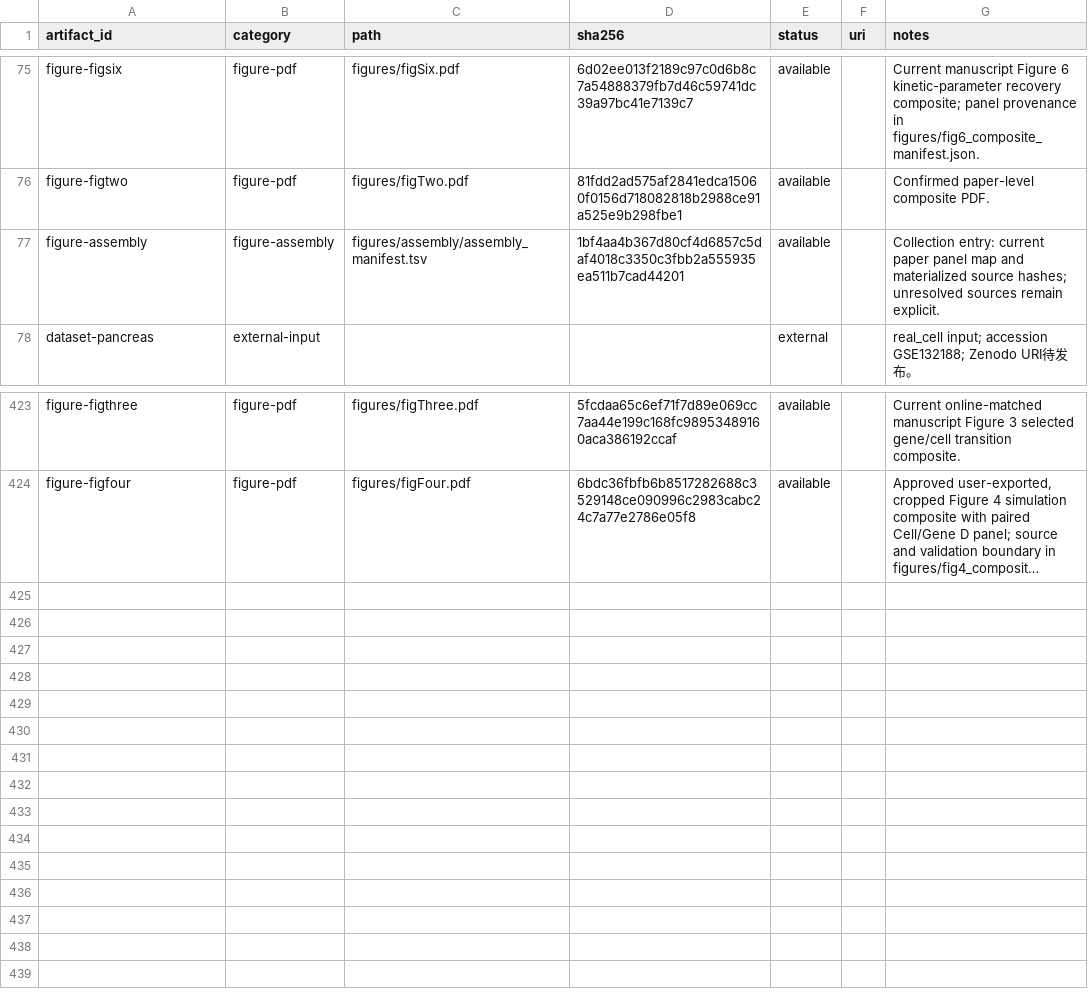
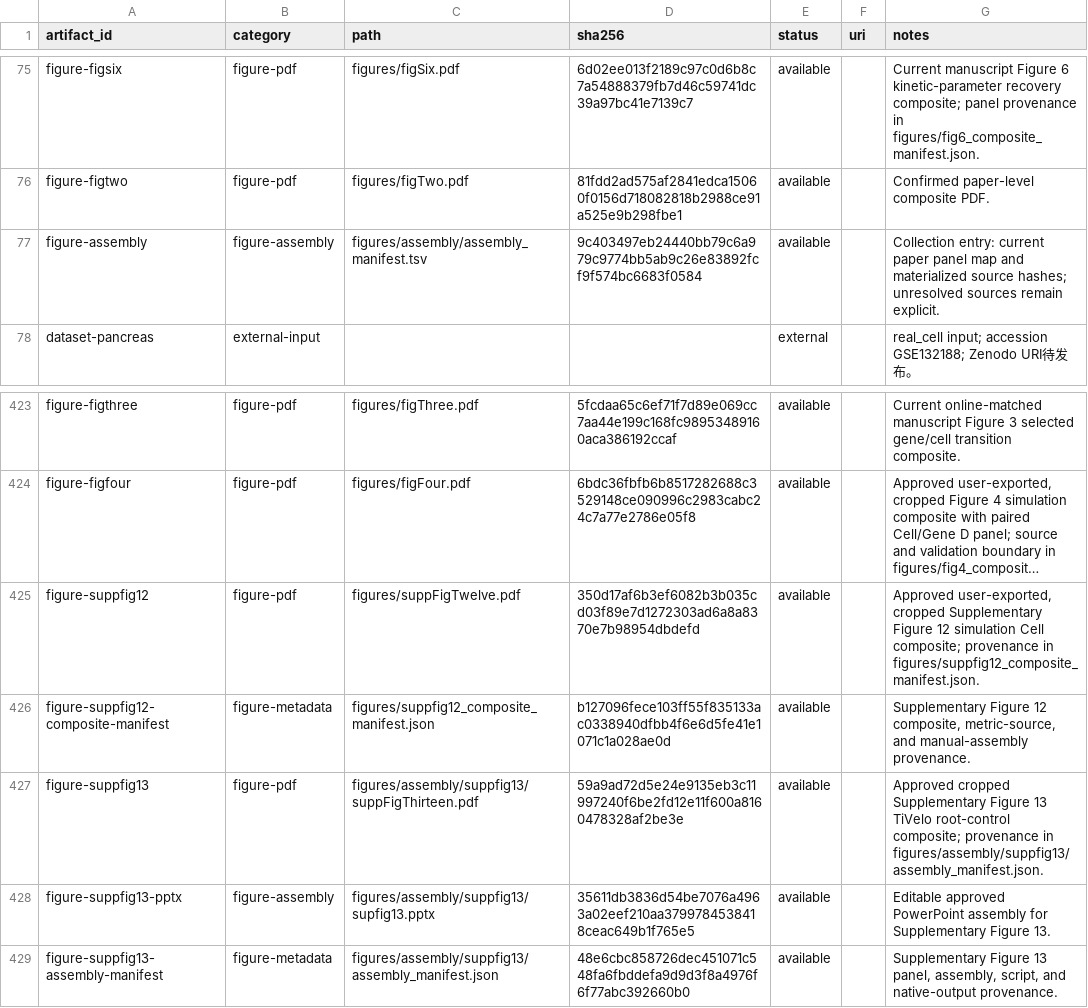
Before and after one commit to Tomorin259/benchmark_repository, a TSV file: artifacts.tsv, drawn as a sheet; only a part is shown, gaps mark what is left out; long unchanged cells end in …; the diff names each change by its address in the sheet, - before the commit and + after, or states it on an @@ line.

Commit message:
Register supplementary figures 12 and 13

```diff
--- a/artifacts.tsv
+++ b/artifacts.tsv
-D77 (sha256): 1bf4aa4b367d80cf4d6857c5daf4018c3350c3fbb2a555935ea511b7cad44201
+D77 (sha256): 9c403497eb24440bb79c6a979c9774bb5ab9c26e83892fcf9f574bc6683f0584
+row 425: figure-suppfig12 | figure-pdf | figures/suppFigTwelve.pdf | 350d17af6b3ef6082b3b035cd03f89e7d1272303ad6a8a8370e7b98954dbdefd | available |  | Approved user-exported, cropped Supplementary Figure 12 simulation Cell composite; provenance in figures/suppfig12_composite_manifest.json.
+row 426: figure-suppfig12-composite-manifest | figure-metadata | figures/suppfig12_composite_manifest.json | b127096fece103ff55f835133ac0338940dfbb4f6e6d5fe41e1071c1a028ae0d | available |  | Supplementary Figure 12 composite, metric-source, and manual-assembly provenance.
+row 427: figure-suppfig13 | figure-pdf | figures/assembly/suppfig13/suppFigThirteen.pdf | 59a9ad72d5e24e9135eb3c11997240f6be2fd12e11f600a8160478328af2be3e | available |  | Approved cropped Supplementary Figure 13 TiVelo root-control composite; provenance in figures/assembly/suppfig13/assembly_manifest.json.
+row 428: figure-suppfig13-pptx | figure-assembly | figures/assembly/suppfig13/supfig13.pptx | 35611db3836d54be7076a4963a02eef210aa3799784538418ceac649b1f765e5 | available |  | Editable approved PowerPoint assembly for Supplementary Figure 13.
+row 429: figure-suppfig13-assembly-manifest | figure-metadata | figures/assembly/suppfig13/assembly_manifest.json | 48e6cbc858726dec451071c548fa6fbddefa9d9d3f8a4976f6f77abc392660b0 | available |  | Supplementary Figure 13 panel, assembly, script, and native-output provenance.
```
Also changed, not shown: figures/assembly/assembly_manifest.tsv, 4 other files.
